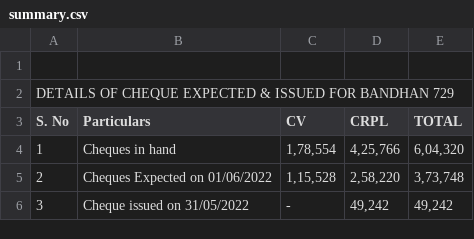
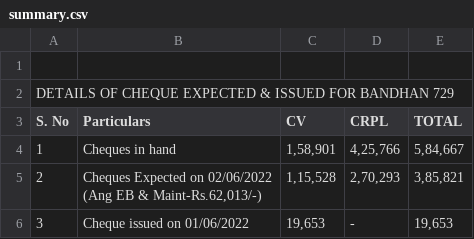
Before and after one commit to SimbhuTwice/CheersAcc, a CSV file: summary.csv, drawn as a sheet.

Commit message:
Add files via upload

```diff
--- a/summary.csv
+++ b/summary.csv
@@ -3,5 +3,6 @@ DETAILS OF CHEQUE EXPECTED & ISSUED FOR BANDHAN 729,,,,,,,
 S. No,Particulars,CV,CRPL,TOTAL,,,
-1,Cheques in hand ," 1,78,554 "," 4,25,766 "," 6,04,320 ",,,
-2,"Cheques Expected on 01/06/2022
-"," 1,15,528 "," 2,58,220 "," 3,73,748 ",,,
-3,Cheque issued on 31/05/2022                                    , -   ," 49,242 "," 49,242 ",,,
+1,Cheques in hand ," 1,58,901 "," 4,25,766 "," 5,84,667 ",,,
+2,"Cheques Expected on 02/06/2022
+(Ang EB & Maint-Rs.62,013/-)
+"," 1,15,528 "," 2,70,293 "," 3,85,821 ",,,
+3,Cheque issued on 01/06/2022                                    ," 19,653 ", -   ," 19,653 ",,,
```
